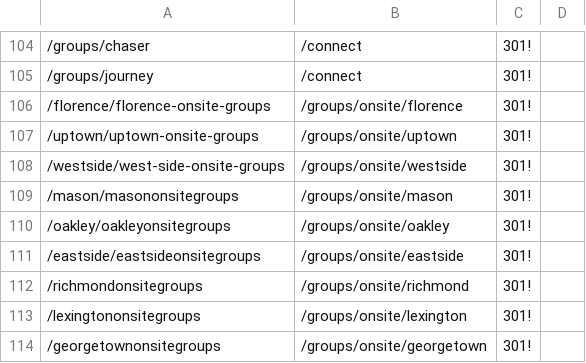
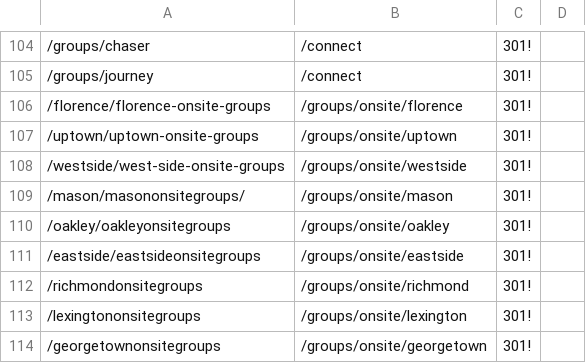
Before and after one commit to crdschurch/crds-net, a CSV file: redirects.csv, drawn as a sheet; only a part is shown, gaps mark what is left out; the diff names each change by its address in the sheet, - before the commit and + after, or states it on an @@ line.

Commit message:
fixing mason onsite groups redirect

```diff
--- a/redirects.csv
+++ b/redirects.csv
-A109: /mason/masononsitegroups
+A109: /mason/masononsitegroups/
```
